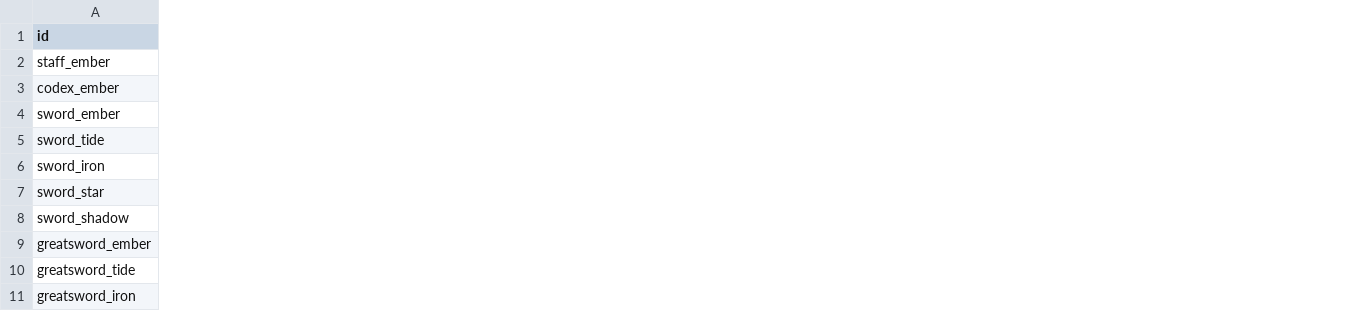
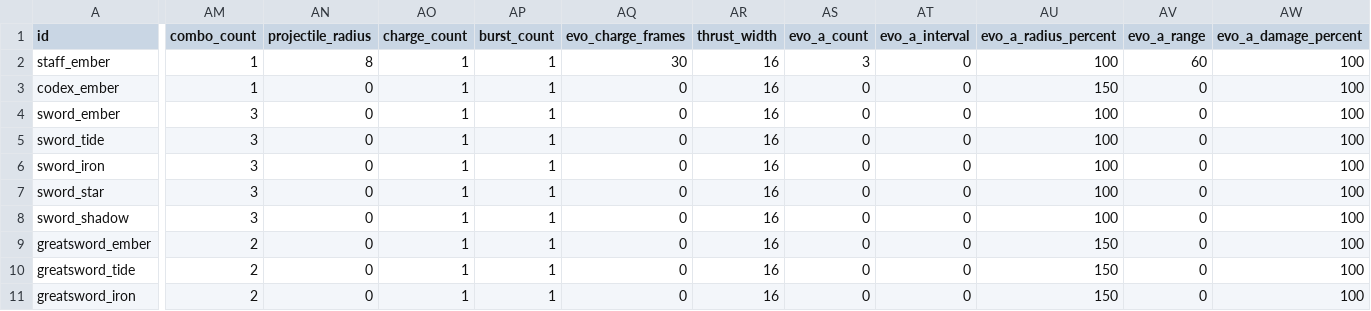
Before and after one commit to zc100116/EdRV32-Competition-2026, a CSV file: sw/apps/ember_isles/data/weapons.csv, drawn as a sheet; only a part is shown, gaps mark what is left out; the diff covers the shown part only; the diff names each change by its address in the sheet, - before the commit and + after, or states it on an @@ line.

Commit message:
ember_isles: put E4 skill and AI tuning in CSV

```diff
--- a/sw/apps/ember_isles/data/weapons.csv
+++ b/sw/apps/ember_isles/data/weapons.csv
+column AM (combo_count), rows 2-11: 1 | 1 | 3 | 3 | 3 | 3 | 3 | 2 | 2 | 2
+column AN (projectile_radius), rows 2-11: 8 | 0 | 0 | 0 | 0 | 0 | 0 | 0 | 0 | 0
+column AO (charge_count), rows 2-11: all 1
+column AP (burst_count), rows 2-11: all 1
+column AQ (evo_charge_frames), rows 2-11: 30 | 0 | 0 | 0 | 0 | 0 | 0 | 0 | 0 | 0
+column AR (thrust_width), rows 2-11: all 16
+column AS (evo_a_count), rows 2-11: 3 | 0 | 0 | 0 | 0 | 0 | 0 | 0 | 0 | 0
+column AT (evo_a_interval), rows 2-11: all 0
+column AU (evo_a_radius_percent), rows 2-11: 100 | 150 | 100 | 100 | 100 | 100 | 100 | 150 | 150 | 150
+column AV (evo_a_range), rows 2-11: 60 | 0 | 0 | 0 | 0 | 0 | 0 | 0 | 0 | 0
+column AW (evo_a_damage_percent), rows 2-11: all 100
```
Also changed, not shown: 24 added columns elsewhere in this file, sw/apps/ember_isles/data/characters.csv, sw/apps/ember_isles/data/enemies.csv, 10 other files.
